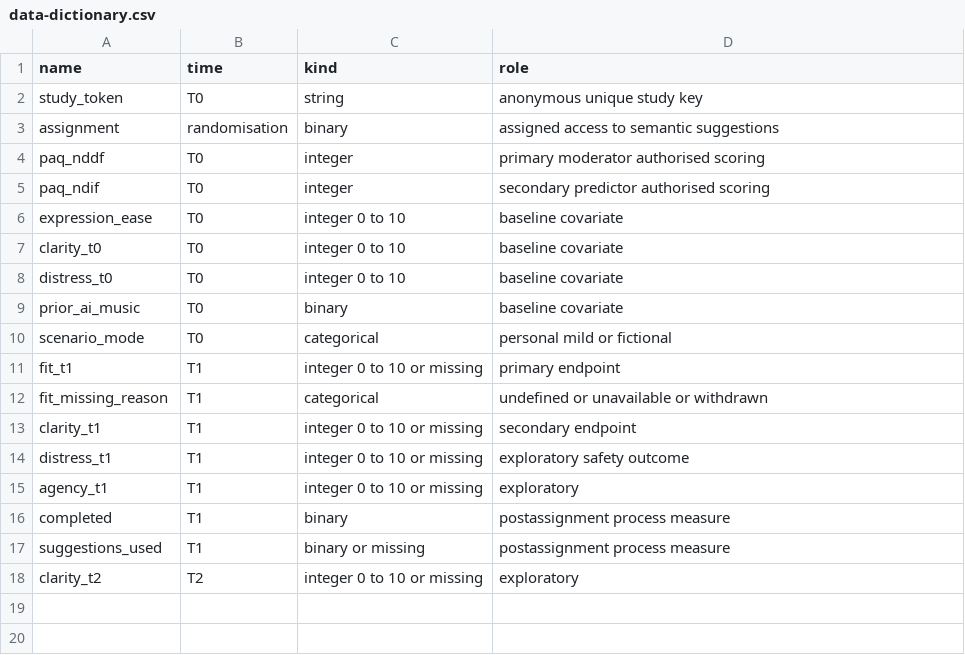
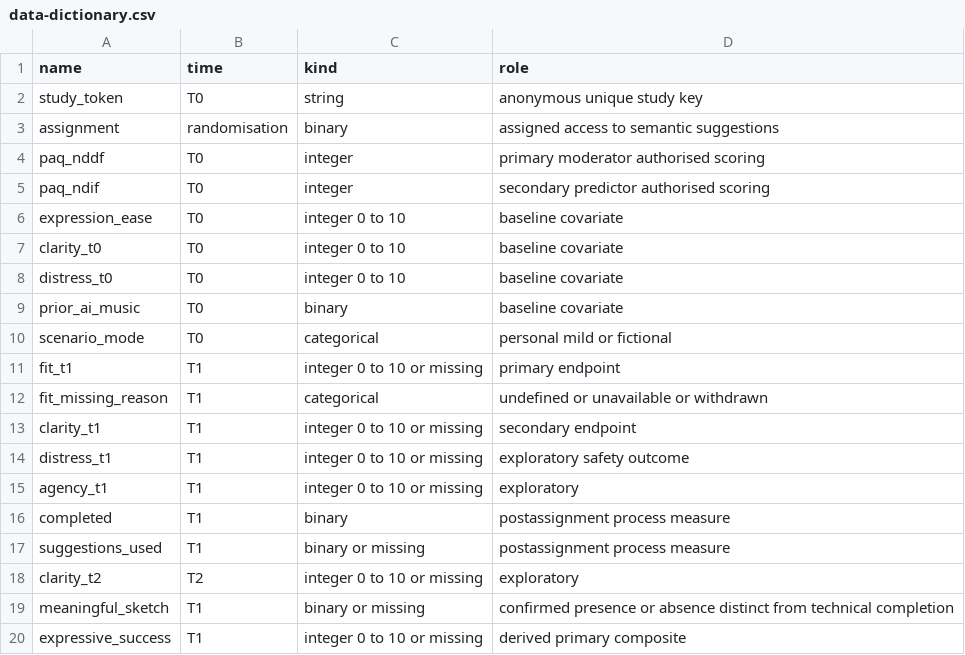
Before and after one commit to MatPomGit/arc-music, a CSV file: manuscripts/MSC-MUS-P04/analysis/data-dictionary.csv, drawn as a sheet.

Commit message:
Calibrate P04 composite estimand, HC3 and bounded missing-data inference

```diff
--- a/manuscripts/MSC-MUS-P04/analysis/data-dictionary.csv
+++ b/manuscripts/MSC-MUS-P04/analysis/data-dictionary.csv
@@ -18 +18,3 @@ suggestions_used,T1,binary or missing,postassignment process measure
 clarity_t2,T2,integer 0 to 10 or missing,exploratory
+meaningful_sketch,T1,binary or missing,confirmed presence or absence distinct from technical completion
+expressive_success,T1,integer 0 to 10 or missing,derived primary composite
```
Also changed, not shown: 8 other files.
